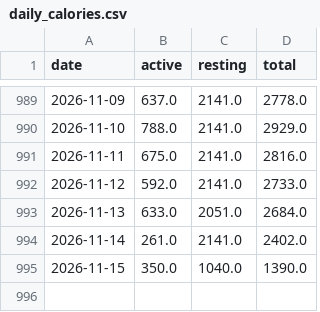
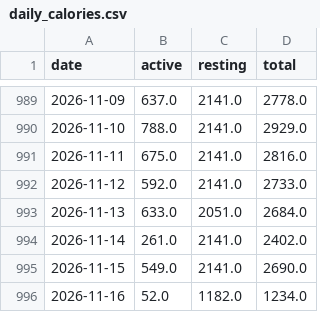
Before and after one commit to mitrovif/garmin-dashboard, a CSV file: data/daily_calories.csv, drawn as a sheet; only a part is shown, gaps mark what is left out.

```diff
--- a/data/daily_calories.csv
+++ b/data/daily_calories.csv
@@ -994,2 +994,3 @@ date,active,resting,total
 2026-11-14,261.0,2141.0,2402.0
-2026-11-15,350.0,1040.0,1390.0
+2026-11-15,549.0,2141.0,2690.0
+2026-11-16,52.0,1182.0,1234.0
```
Also changed, not shown: 12 other files.
